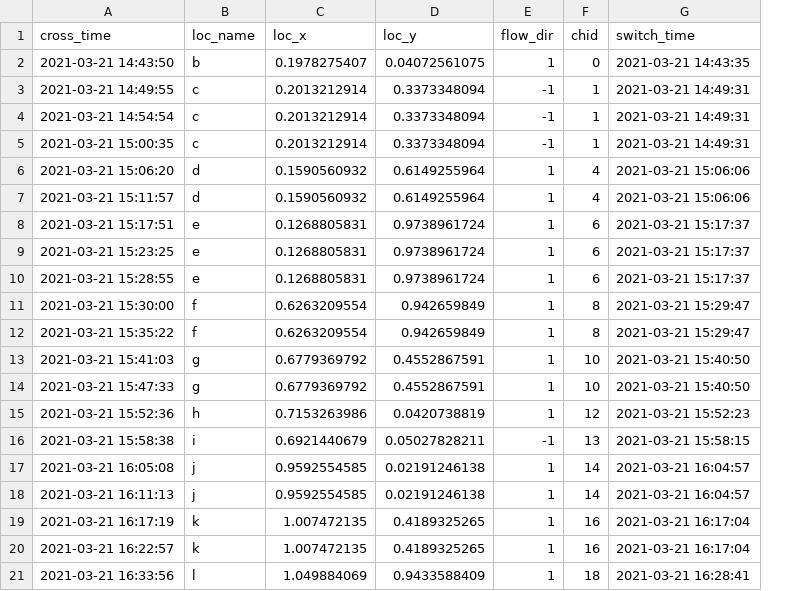
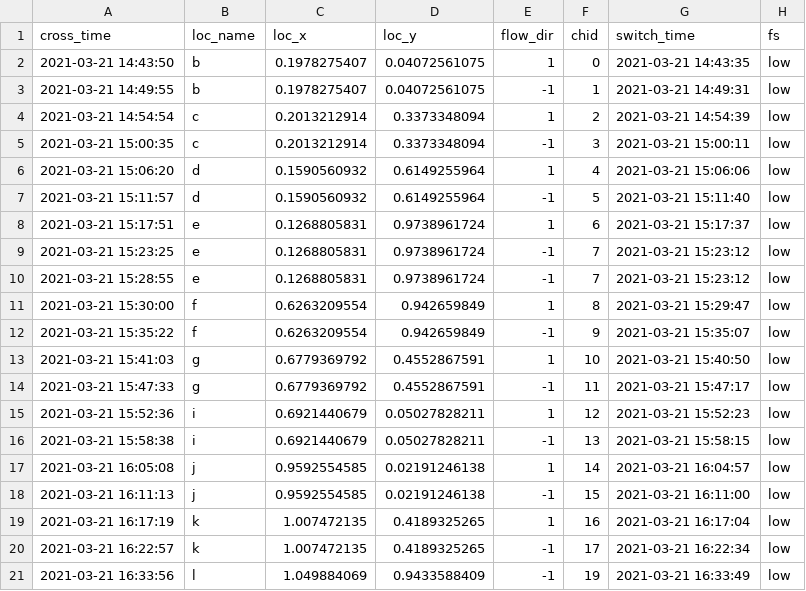
Before and after one commit to mixmixmix/imgtext, a CSV file: input/switchcross.csv, drawn as a sheet; only a part is shown; the diff covers the shown part only; the diff names each change by its address in the sheet, - before the commit and + after, or states it on an @@ line.

```diff
--- a/input/switchcross.csv
+++ b/input/switchcross.csv
+column H (fs), rows 2-21: all low
-B3 (loc_name): c
+B3 (loc_name): b
-C3 (loc_x): 0.2013212914
+C3 (loc_x): 0.1978275407
-D3 (loc_y): 0.3373348094
+D3 (loc_y): 0.04072561075
-E4 (flow_dir): -1
+E4 (flow_dir): 1
-F4 (chid): 1
+F4 (chid): 2
-G4 (switch_time): 2021-03-21 14:49:31
+G4 (switch_time): 2021-03-21 14:54:39
-F5 (chid): 1
+F5 (chid): 3
-G5 (switch_time): 2021-03-21 14:49:31
+G5 (switch_time): 2021-03-21 15:00:11
-E7 (flow_dir): 1
+E7 (flow_dir): -1
-F7 (chid): 4
+F7 (chid): 5
-G7 (switch_time): 2021-03-21 15:06:06
+G7 (switch_time): 2021-03-21 15:11:40
-E9:E10 (flow_dir): 1
+E9:E10 (flow_dir): -1
-F9:F10 (chid): 6
+F9:F10 (chid): 7
-G9:G10 (switch_time): 2021-03-21 15:17:37
+G9:G10 (switch_time): 2021-03-21 15:23:12
-E12 (flow_dir): 1
+E12 (flow_dir): -1
-F12 (chid): 8
+F12 (chid): 9
-G12 (switch_time): 2021-03-21 15:29:47
+G12 (switch_time): 2021-03-21 15:35:07
-E14 (flow_dir): 1
+E14 (flow_dir): -1
-F14 (chid): 10
+F14 (chid): 11
-G14 (switch_time): 2021-03-21 15:40:50
+G14 (switch_time): 2021-03-21 15:47:17
-B15 (loc_name): h
+B15 (loc_name): i
-C15 (loc_x): 0.7153263986
+C15 (loc_x): 0.6921440679
-D15 (loc_y): 0.0420738819
+D15 (loc_y): 0.05027828211
-E18 (flow_dir): 1
+E18 (flow_dir): -1
-F18 (chid): 14
+F18 (chid): 15
-G18 (switch_time): 2021-03-21 16:04:57
+G18 (switch_time): 2021-03-21 16:11:00
-E20:E21 (flow_dir): 1
+E20:E21 (flow_dir): -1
-F20 (chid): 16
+F20 (chid): 17
-G20 (switch_time): 2021-03-21 16:17:04
+G20 (switch_time): 2021-03-21 16:22:34
-F21 (chid): 18
+F21 (chid): 19
-G21 (switch_time): 2021-03-21 16:28:41
+G21 (switch_time): 2021-03-21 16:33:49
```
Also changed, not shown: 67 edited cells elsewhere in this file, input/reaction21.csv, 6 other files.
